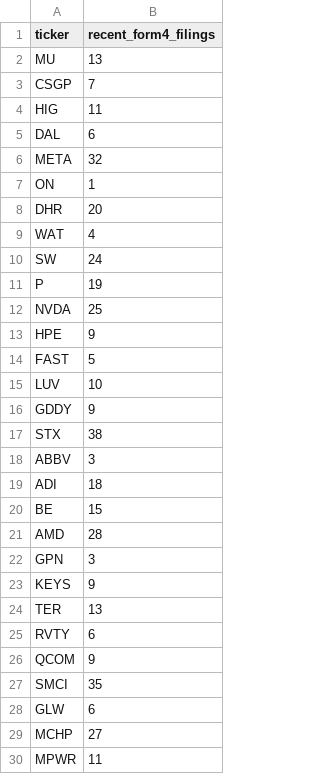
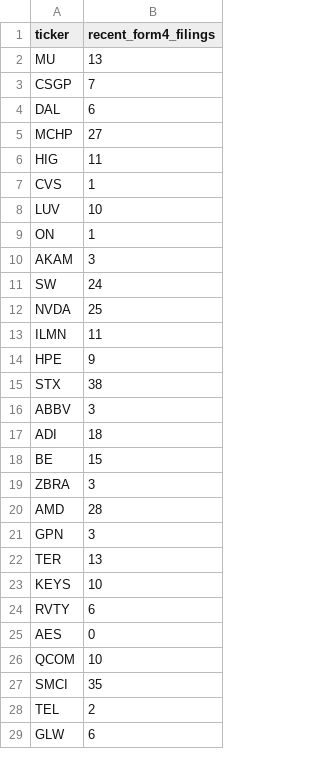
Before and after one commit to isaiahdm792-alt/stock--screener, a CSV file: insider_snapshot.csv, drawn as a sheet; only a part is shown; the diff covers the shown part only.

```diff
--- a/insider_snapshot.csv
+++ b/insider_snapshot.csv
@@ -3,15 +3,13 @@ MU,13
 CSGP,7
+DAL,6
+MCHP,27
 HIG,11
-DAL,6
-META,32
+CVS,1
+LUV,10
 ON,1
-DHR,20
-WAT,4
+AKAM,3
 SW,24
-P,19
 NVDA,25
+ILMN,11
 HPE,9
-FAST,5
-LUV,10
-GDDY,9
 STX,38
@@ -20,11 +18,12 @@ ADI,18
 BE,15
+ZBRA,3
 AMD,28
 GPN,3
-KEYS,9
 TER,13
+KEYS,10
 RVTY,6
-QCOM,9
+AES,0
+QCOM,10
 SMCI,35
+TEL,2
 GLW,6
-MCHP,27
-MPWR,11
```
Also changed, not shown: 2 added rows and 1 removed row elsewhere in this file, fundamentals_snapshot.csv, scored_snapshot.csv, 4 other files.
